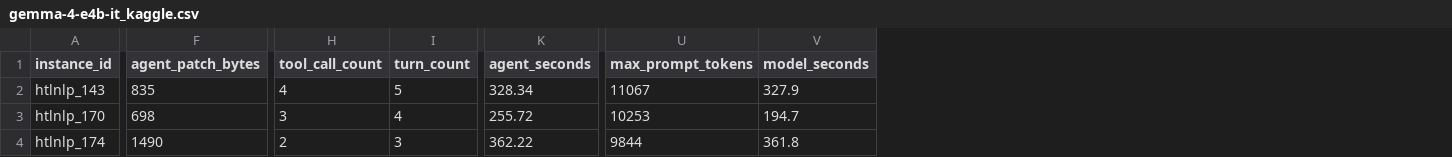
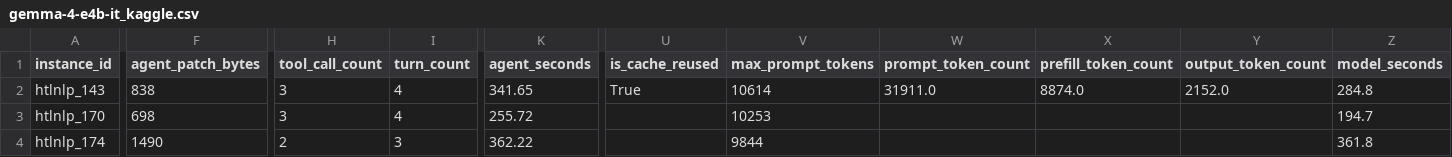
Before and after one commit to healthtransformationlab/health-transformation-lab-nlp, a CSV file: data/tasks/agent_runs/gemma-4-e4b-it_kaggle.csv, drawn as a sheet; only a part is shown, gaps mark what is left out; addresses are those after the commit; the diff covers the shown part only; the diff names each change by its address in the sheet, - before the commit and + after, or states it on an @@ line.

```diff
--- a/data/tasks/agent_runs/gemma-4-e4b-it_kaggle.csv
+++ b/data/tasks/agent_runs/gemma-4-e4b-it_kaggle.csv
+column U (is_cache_reused), row 2: True
+column W (prompt_token_count), row 2: 31911.0
+column X (prefill_token_count), row 2: 8874.0
+column Y (output_token_count), row 2: 2152.0
-F2 (agent_patch_bytes): 835
+F2 (agent_patch_bytes): 838
-H2 (tool_call_count): 4
+H2 (tool_call_count): 3
-I2 (turn_count): 5
+I2 (turn_count): 4
-K2 (agent_seconds): 328.34
+K2 (agent_seconds): 341.65
-V2 (max_prompt_tokens): 11067
+V2 (max_prompt_tokens): 10614
-Z2 (model_seconds): 327.9
+Z2 (model_seconds): 284.8
```
Also changed, not shown: 1 edited cell elsewhere in this file, 1 other file.
